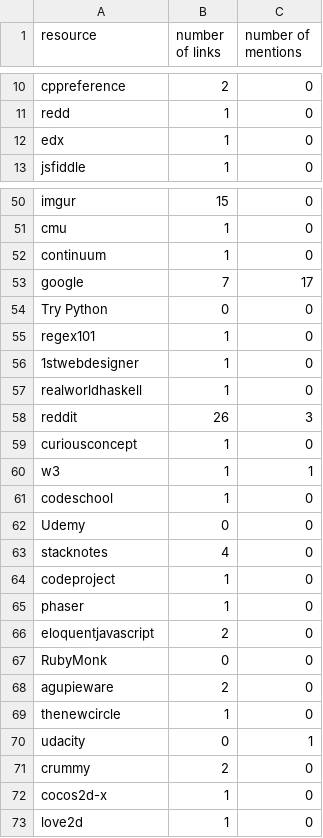
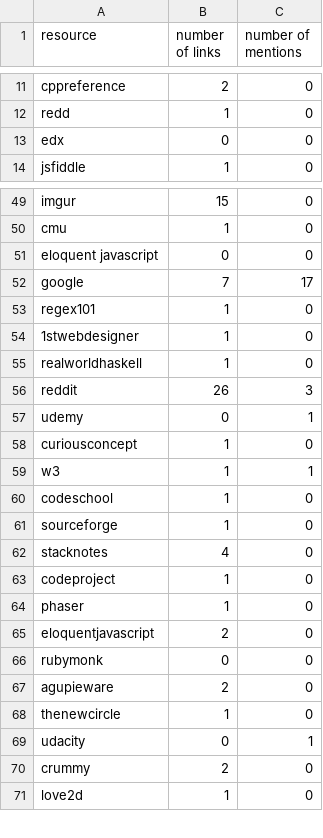
Before and after one commit to carolinehardin/learnProgrammingByForums, a CSV file: resultsReddit.csv, drawn as a sheet; only a part is shown, gaps mark what is left out; the diff covers the shown part only.

```diff
--- a/resultsReddit.csv
+++ b/resultsReddit.csv
@@ -11,3 +12,3 @@ cppreference,2,0
 redd,1,0
-edx,1,0
+edx,0,0
 jsfiddle,1,0
@@ -51,5 +50,4 @@ imgur,15,0
 cmu,1,0
-continuum,1,0
+eloquent javascript,0,0
 google,7,17
-Try Python,0,0
 regex101,1,0
@@ -58,2 +56,3 @@ realworldhaskell,1,0
 reddit,26,3
+udemy,0,1
 curiousconcept,1,0
@@ -61,3 +60,3 @@ w3,1,1
 codeschool,1,0
-Udemy,0,0
+sourceforge,1,0
 stacknotes,4,0
@@ -66,3 +65,3 @@ phaser,1,0
 eloquentjavascript,2,0
-RubyMonk,0,0
+rubymonk,0,0
 agupieware,2,0
@@ -71,3 +70,2 @@ udacity,0,1
 crummy,2,0
-cocos2d-x,1,0
 love2d,1,0
```
Also changed, not shown: 3 added rows, 5 removed rows, 3 moved rows and 3 edited cells elsewhere in this file, resultsStackOverflow.csv, 3 other files.
